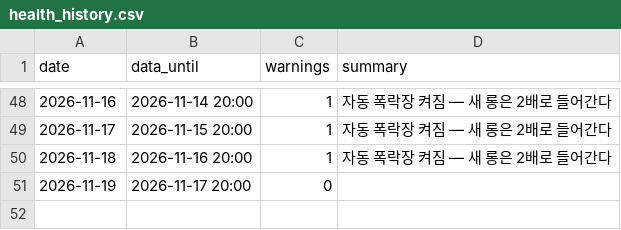
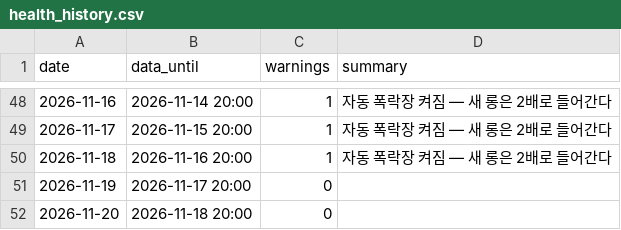
Before and after one commit to haminsu1009-boop/caleb, a CSV file: reports/health_history.csv, drawn as a sheet; only a part is shown, gaps mark what is left out; the diff names each change by its address in the sheet, - before the commit and + after, or states it on an @@ line.

```diff
--- a/reports/health_history.csv
+++ b/reports/health_history.csv
+row 52: 2026-11-20 | 2026-11-18 20:00 | 0
```
Also changed, not shown: 1 other file.
